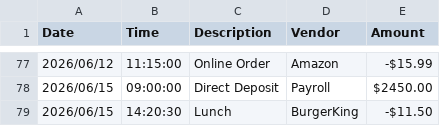
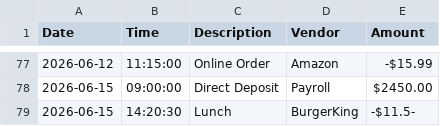
Before and after one commit to ragustin220-tech/Accounting-Ledger-Application-Capstone-1, a CSV file: transactions.csv, drawn as a sheet; only a part is shown, gaps mark what is left out; the diff covers the shown part only.

```diff
--- a/transactions.csv
+++ b/transactions.csv
@@ -77,3 +77,3 @@ Date|Time|Description|Vendor|Amount
-2026/06/12|11:15:00|Online Order|Amazon|-$15.99
-2026/06/15|09:00:00|Direct Deposit|Payroll|$2450.00
-2026/06/15|14:20:30|Lunch|BurgerKing|-$11.50
+2026-06-12|11:15:00|Online Order|Amazon|-$15.99
+2026-06-15|09:00:00|Direct Deposit|Payroll|$2450.00
+2026-06-15|14:20:30|Lunch|BurgerKing|-$11.5-
```
Also changed, not shown: 54 edited cells elsewhere in this file, 1 other file.
